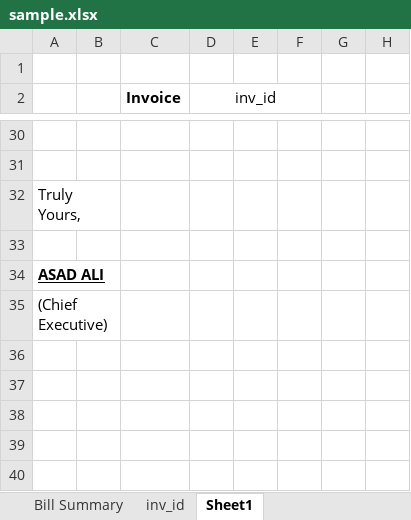
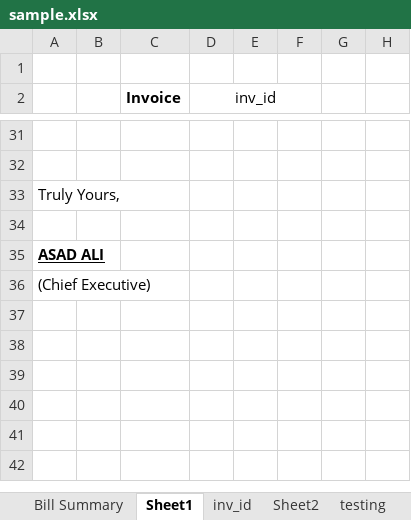
Before and after one commit to teamhh-dev/ecoenterprises, an Excel workbook: sample.xlsx, sheet Sheet1, drawn as a sheet; only a part is shown, gaps mark what is left out; the shorter side is filled out with more unchanged rows; values as stored, in another font and other column widths than the file's, no borders; removed rows and columns are numbered as before the commit, all else as after; the diff covers the shown part only; the diff names each change by its address in the sheet, - before the commit and + after, or states it on an @@ line.

```diff
--- a/sample.xlsx (sheet Sheet1)
+++ b/sample.xlsx (sheet Sheet1)
+sheet tab: Sheet2
+sheet tab: testing
@@ sheet tab order changed: Bill Summary | Sheet1 | inv_id | Sheet2 | testing @@
-A32:B32 merged
-A34:B34 merged
-A35:B35 merged
```
Also changed, not shown: 4 added rows, 3 removed rows, 2 edited cells, cell formats and merged cells elsewhere in this sheet, sheet inv_id, sheet Bill Summary, 7 other files.
